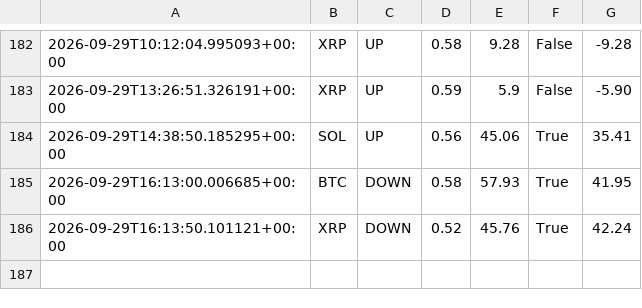
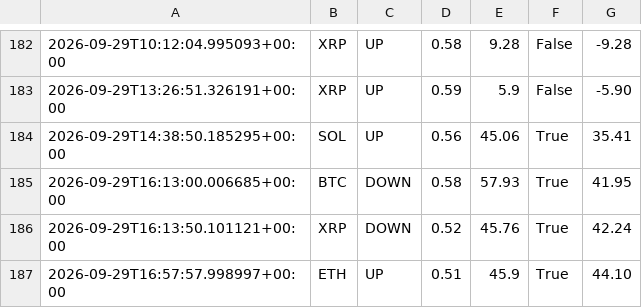
Before and after one commit to n85t594ht5-creator/polybot, a CSV file: trades.csv, drawn as a sheet; only a part is shown, gaps mark what is left out.

```diff
--- a/trades.csv
+++ b/trades.csv
@@ -186 +186,2 @@
 2026-09-29T16:13:50.101121+00:00,XRP,DOWN,0.52,45.76,True,42.24
+2026-09-29T16:57:57.998997+00:00,ETH,UP,0.51,45.9,True,44.10
```
Also changed, not shown: signals.csv, 2 other files.
